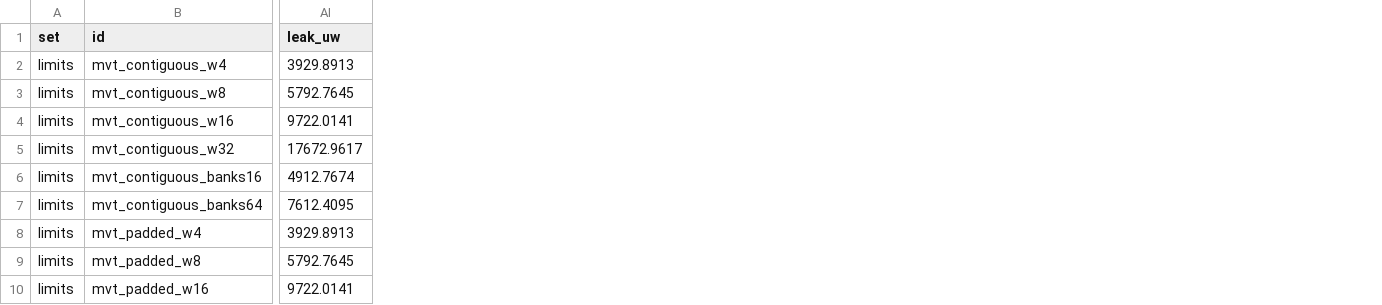
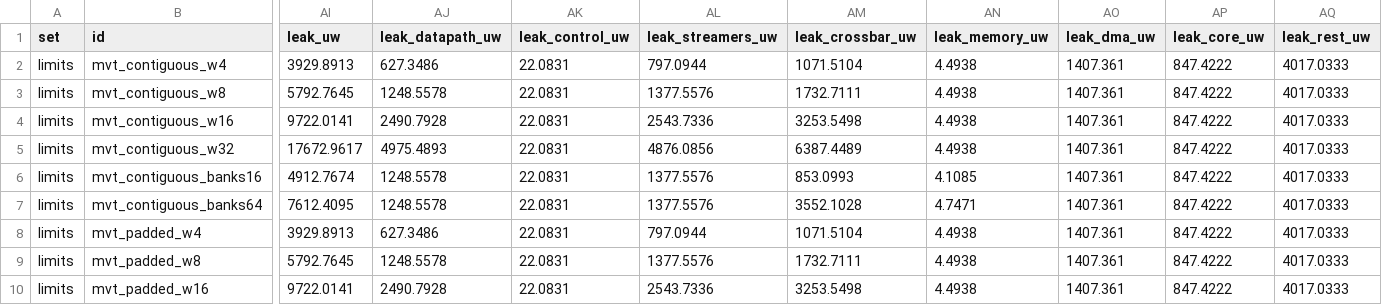
Before and after one commit to KULeuven-MICAS/snax-forge, a CSV file: paper/data/limits.csv, drawn as a sheet; only a part is shown, gaps mark what is left out; the diff names each change by its address in the sheet, - before the commit and + after, or states it on an @@ line.

Commit message:
CSYN2 R4a: a pipelined program's quiet build marks the program window; leakage per part in paper/

```diff
--- a/paper/data/limits.csv
+++ b/paper/data/limits.csv
+column AJ (leak_datapath_uw), rows 2-10: 627.3486 | 1248.5578 | 2490.7928 | 4975.4893 | 1248.5578 | 1248.5578 | 627.3486 | 1248.5578 | 2490.7928
+column AK (leak_control_uw), rows 2-10: all 22.0831
+column AL (leak_streamers_uw), rows 2-10: 797.0944 | 1377.5576 | 2543.7336 | 4876.0856 | 1377.5576 | 1377.5576 | 797.0944 | 1377.5576 | 2543.7336
+column AM (leak_crossbar_uw), rows 2-10: 1071.5104 | 1732.7111 | 3253.5498 | 6387.4489 | 853.0993 | 3552.1028 | 1071.5104 | 1732.7111 | 3253.5498
+column AN (leak_memory_uw), rows 2-10: 4.4938 | 4.4938 | 4.4938 | 4.4938 | 4.1085 | 4.7471 | 4.4938 | 4.4938 | 4.4938
+column AO (leak_dma_uw), rows 2-10: all 1407.361
+column AP (leak_core_uw), rows 2-10: all 847.4222
+column AQ (leak_rest_uw), rows 2-10: all 4017.0333
```
Also changed, not shown: paper/data/forms.csv, 10 other files.
